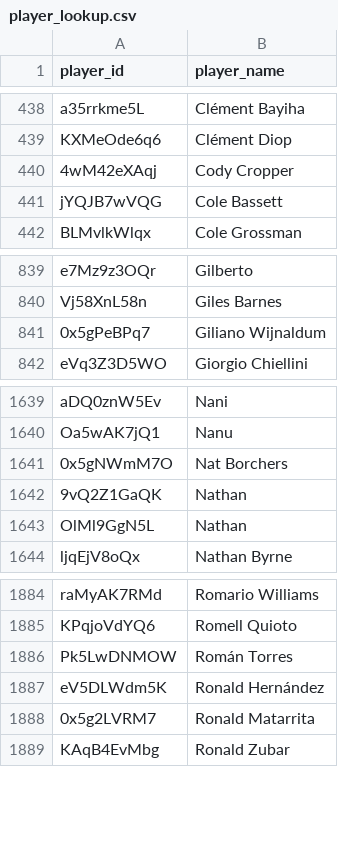
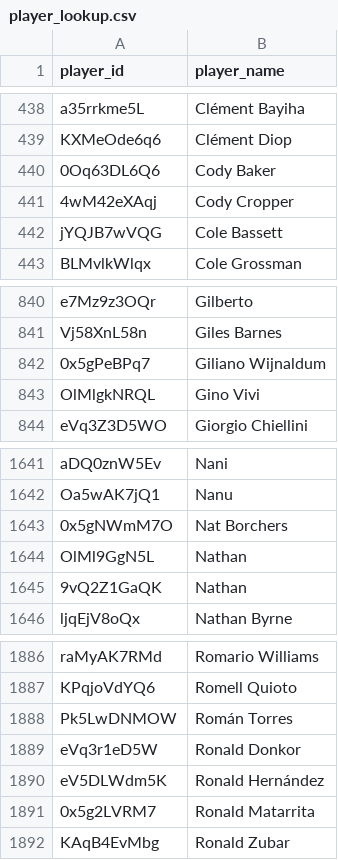
Before and after one commit to akeaswaran/goalsadded-data, a CSV file: data/player_lookup.csv, drawn as a sheet; only a part is shown, gaps mark what is left out.

```diff
--- a/data/player_lookup.csv
+++ b/data/player_lookup.csv
@@ -439,2 +439,3 @@ a35rrkme5L,Clément Bayiha
 KXMeOde6q6,Clément Diop
+0Oq63DL6Q6,Cody Baker
 4wM42eXAqj,Cody Cropper
@@ -841,2 +842,3 @@ Vj58XnL58n,Giles Barnes
 0x5gPeBPq7,Giliano Wijnaldum
+OlMlgkNRQL,Gino Vivi
 eVq3Z3D5WO,Giorgio Chiellini
@@ -1641,4 +1643,4 @@ Oa5wAK7jQ1,Nanu
 0x5gNWmM7O,Nat Borchers
+OlMl9GgN5L,Nathan
 9vQ2Z1GaQK,Nathan
-OlMl9GgN5L,Nathan
 ljqEjV8oQx,Nathan Byrne
@@ -1886,2 +1888,3 @@ KPqjoVdYQ6,Romell Quioto
 Pk5LwDNMOW,Román Torres
+eVq3r1eD5W,Ronald Donkor
 eV5DLWdm5K,Ronald Hernández
```
Also changed, not shown: data/player-g+-pct.csv, data/team_position_breakdown.csv, 1 other file.
